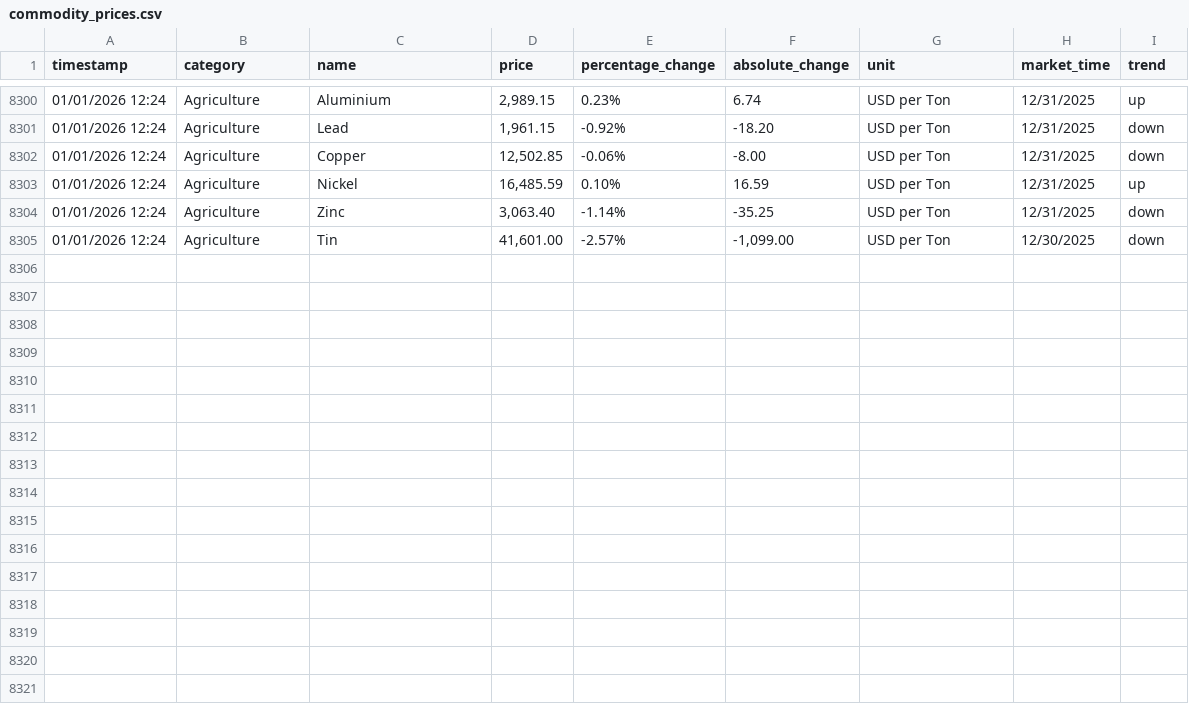
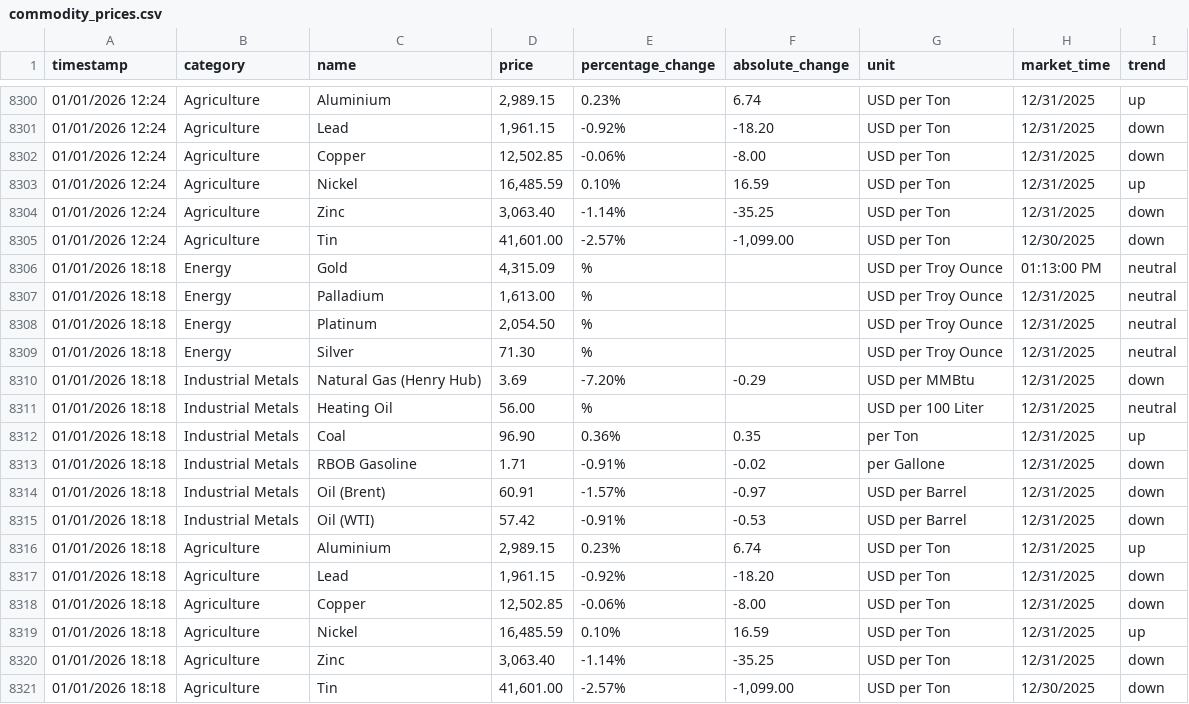
Before and after one commit to yiangostim/commodity-price-scraper, a CSV file: data/commodity_prices.csv, drawn as a sheet; only a part is shown, gaps mark what is left out; the diff names each change by its address in the sheet, - before the commit and + after, or states it on an @@ line.

```diff
--- a/data/commodity_prices.csv
+++ b/data/commodity_prices.csv
+row 8306: 01/01/2026 18:18 | Energy | Gold | 4,315.09 | % |  | USD per Troy Ounce | 01:13:00 PM | neutral
+row 8307: 01/01/2026 18:18 | Energy | Palladium | 1,613.00 | % |  | USD per Troy Ounce | 12/31/2025 | neutral
+row 8308: 01/01/2026 18:18 | Energy | Platinum | 2,054.50 | % |  | USD per Troy Ounce | 12/31/2025 | neutral
+row 8309: 01/01/2026 18:18 | Energy | Silver | 71.30 | % |  | USD per Troy Ounce | 12/31/2025 | neutral
+row 8310: 01/01/2026 18:18 | Industrial Metals | Natural Gas (Henry Hub) | 3.69 | -7.20% | -0.29 | USD per MMBtu | 12/31/2025 | down
+row 8311: 01/01/2026 18:18 | Industrial Metals | Heating Oil | 56.00 | % |  | USD per 100 Liter | 12/31/2025 | neutral
+row 8312: 01/01/2026 18:18 | Industrial Metals | Coal | 96.90 | 0.36% | 0.35 | per Ton | 12/31/2025 | up
+row 8313: 01/01/2026 18:18 | Industrial Metals | RBOB Gasoline | 1.71 | -0.91% | -0.02 | per Gallone | 12/31/2025 | down
+row 8314: 01/01/2026 18:18 | Industrial Metals | Oil (Brent) | 60.91 | -1.57% | -0.97 | USD per Barrel | 12/31/2025 | down
+row 8315: 01/01/2026 18:18 | Industrial Metals | Oil (WTI) | 57.42 | -0.91% | -0.53 | USD per Barrel | 12/31/2025 | down
+row 8316: 01/01/2026 18:18 | Agriculture | Aluminium | 2,989.15 | 0.23% | 6.74 | USD per Ton | 12/31/2025 | up
+row 8317: 01/01/2026 18:18 | Agriculture | Lead | 1,961.15 | -0.92% | -18.20 | USD per Ton | 12/31/2025 | down
+row 8318: 01/01/2026 18:18 | Agriculture | Copper | 12,502.85 | -0.06% | -8.00 | USD per Ton | 12/31/2025 | down
+row 8319: 01/01/2026 18:18 | Agriculture | Nickel | 16,485.59 | 0.10% | 16.59 | USD per Ton | 12/31/2025 | up
+row 8320: 01/01/2026 18:18 | Agriculture | Zinc | 3,063.40 | -1.14% | -35.25 | USD per Ton | 12/31/2025 | down
+row 8321: 01/01/2026 18:18 | Agriculture | Tin | 41,601.00 | -2.57% | -1,099.00 | USD per Ton | 12/30/2025 | down
```
Also changed, not shown: 1 other file.
